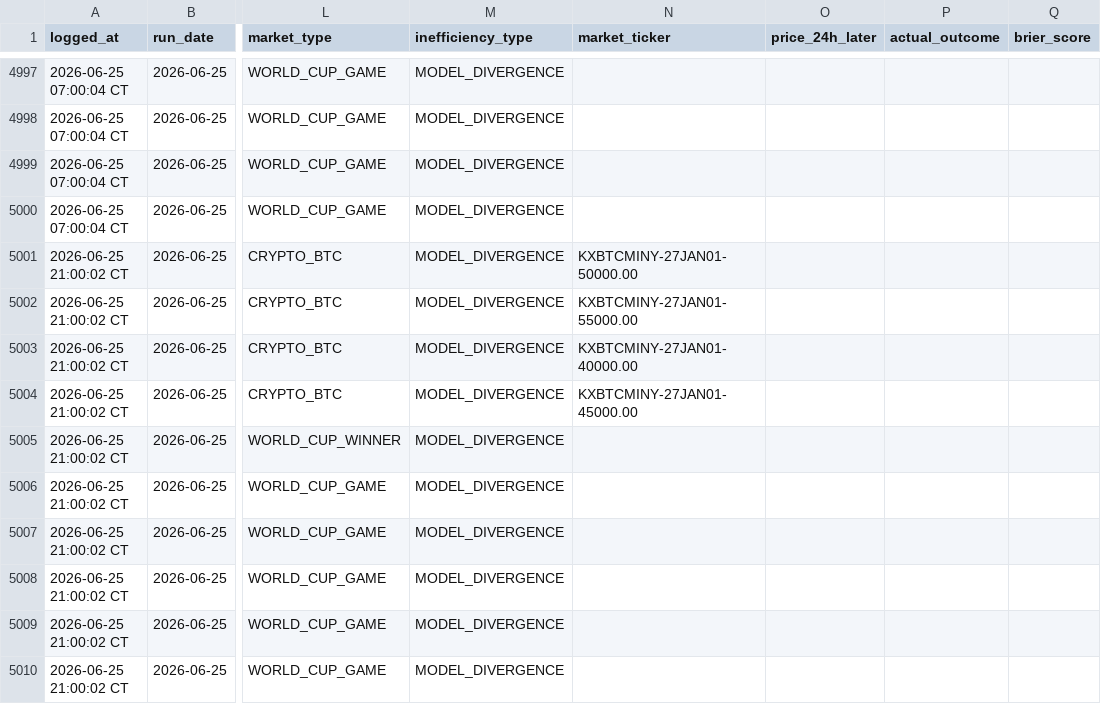
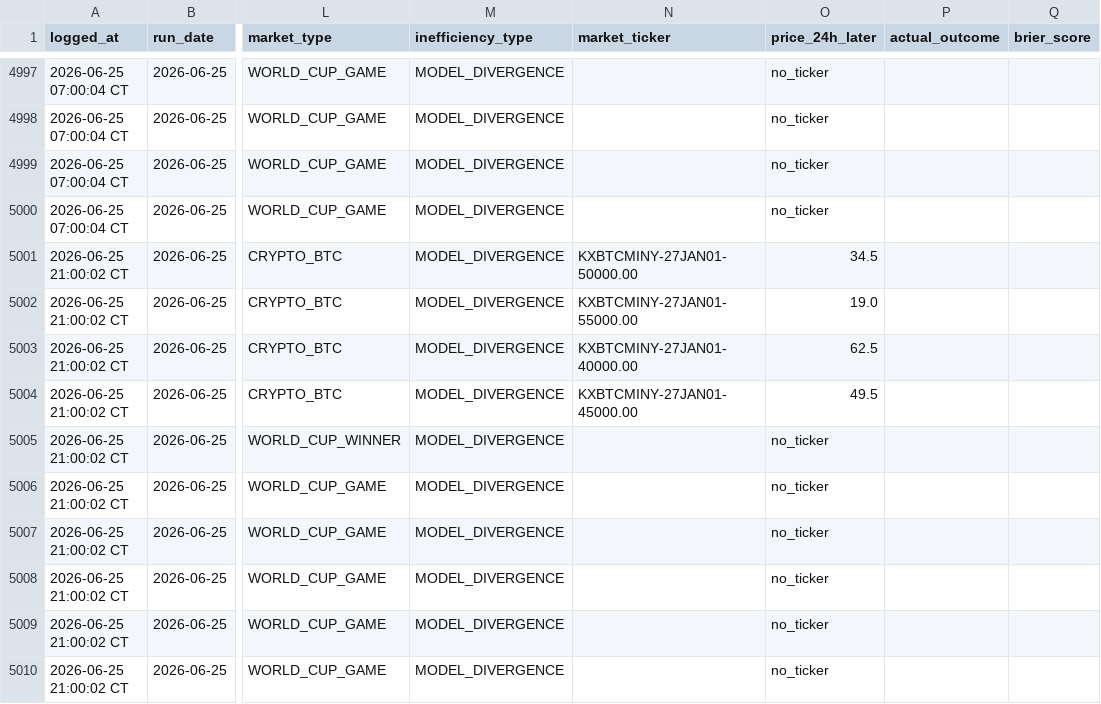
Before and after one commit to logain1964/KalshiBot-Dashboard, a CSV file: signals_log.csv, drawn as a sheet; only a part is shown, gaps mark what is left out; the diff covers the shown part only; the diff names each change by its address in the sheet, - before the commit and + after, or states it on an @@ line.

```diff
--- a/signals_log.csv
+++ b/signals_log.csv
-O4997:O5000 (price_24h_later): (empty)
+O4997:O5000 (price_24h_later): no_ticker
-O5001 (price_24h_later): (empty)
+O5001 (price_24h_later): 34.5
-O5002 (price_24h_later): (empty)
+O5002 (price_24h_later): 19.0
-O5003 (price_24h_later): (empty)
+O5003 (price_24h_later): 62.5
-O5004 (price_24h_later): (empty)
+O5004 (price_24h_later): 49.5
-O5005:O5010 (price_24h_later): (empty)
+O5005:O5010 (price_24h_later): no_ticker
```
Also changed, not shown: 12 added rows and 40 edited cells elsewhere in this file, 4 other files.
